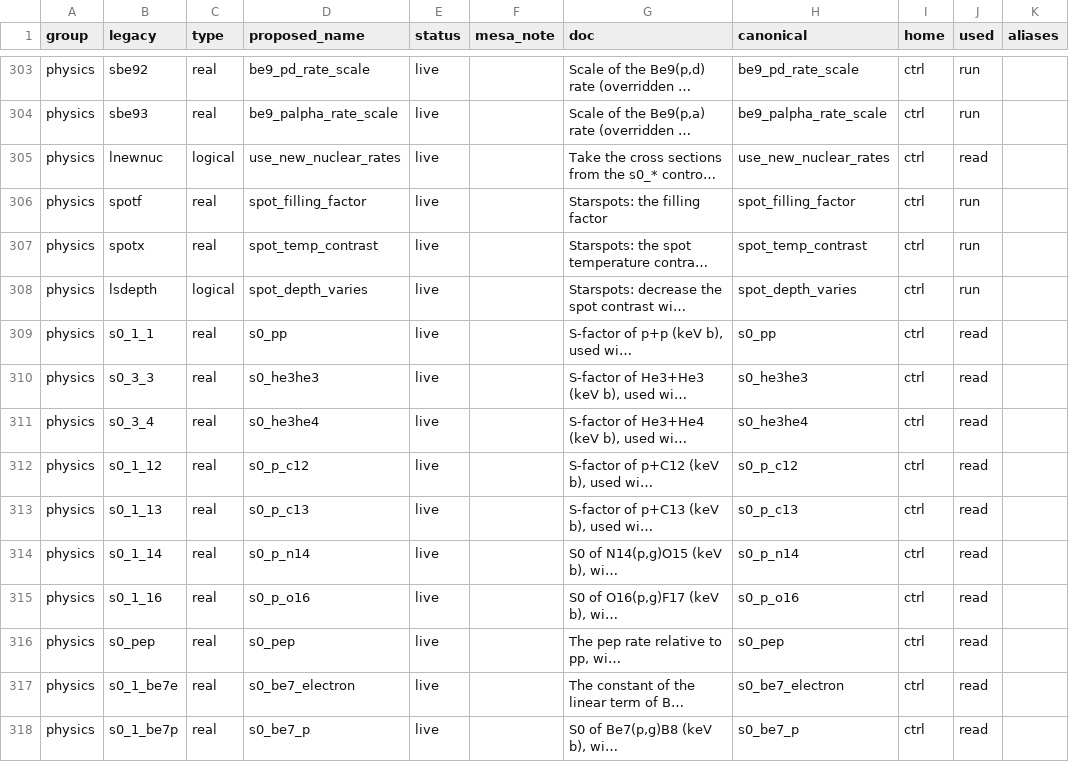
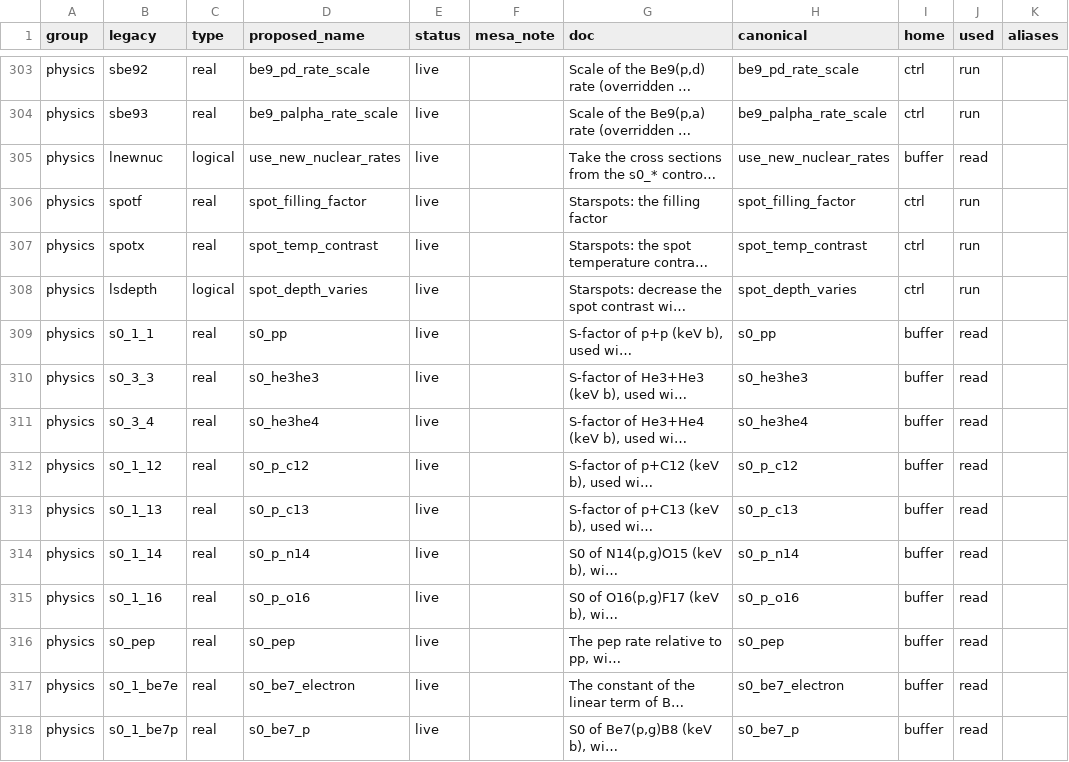
Before and after one commit to parallelpro/yrec, a TSV file: src/defaults/controls_registry.tsv, drawn as a sheet; only a part is shown, gaps mark what is left out; long unchanged cells end in …; the diff covers the shown part only; the diff names each change by its address in the sheet, - before the commit and + after, or states it on an @@ line.

Commit message:
state: star%ctrl holds the controls the run reads; the input-only ones stay in the read's buffer
gen_controls_state emitted every controls_buffer member into star%ctrl,
76 of them read only during the controls read (the S-factors, the
readable timestep and zoning inputs, the mixture-change modes, the
per-vintage OPAL EOS paths, ...) or never (fo, ies, imu, zxmix, pmmmd,
lenvg): copied twice per read and carried by every star for nothing. The
registry's home column has a third value, buffer, for those (the
registry checks that home buffer goes with used read or none); star%ctrl
is generated from home ctrl only (255 components, was 331), the copies
skip the buffer-only members, and seed_controls_buffer sets each of them
to its declared default instead, so every read still starts from the
defaults. check_boundaries' home check tells the three apart (a member
code outside the read assigns: job; reads: ctrl; neither: buffer). The
read gates the solver diagnostics on the buffer's
report_solver_diagnostics. test_controls dumps the buffer-only members
from the buffer (buffer%<name>; gen_controls_dump), so its coverage is
unchanged; it joins CONTROLS_BUFFER_IMPORTERS as test_net did.

Byte-identical: all 315 controls dumps hold the same values as before the
table-path commit's predecessor, label for label once ctrl%/buffer% and
the earlier renames are mapped (SP/ctl2/dumpcmp.py); the expected files
are regenerated for the labels. Quick set: every output but the .log
identical, each log the base log plus the warning lines of 79c9ba80
(SP/ctl2/logdiff.py). test_controls, test_generated_files,
test_boundaries pass; gen_star_docs and check_star_contracts are current.

Assisted by Claude

```diff
--- a/src/defaults/controls_registry.tsv
+++ b/src/defaults/controls_registry.tsv
-I305 (home): ctrl
+I305 (home): buffer
-I309:I318 (home): ctrl
+I309:I318 (home): buffer
```
Also changed, not shown: 65 edited cells elsewhere in this file, 36 other files.
